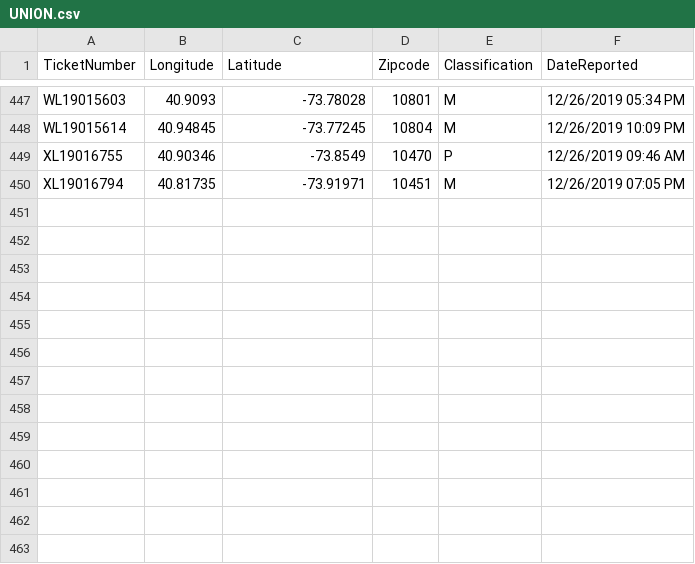
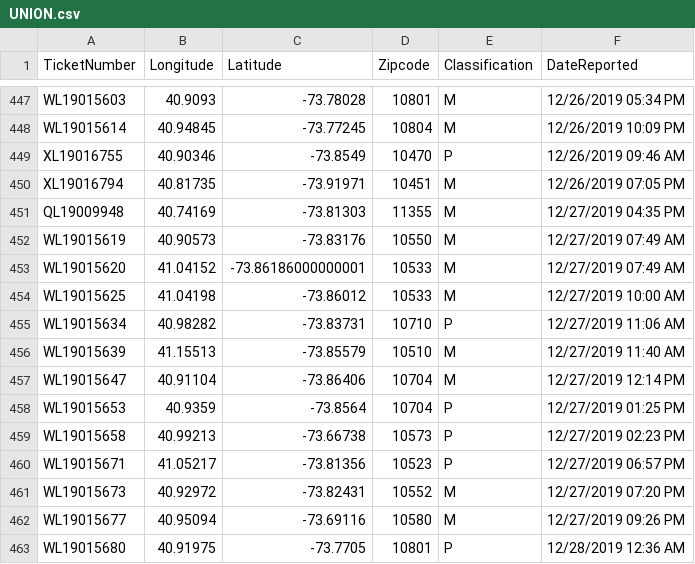
Before and after one commit to mhasan004/GasLeakProject, a CSV file: GettingDataFrom_ConEd/UNION.csv, drawn as a sheet; only a part is shown, gaps mark what is left out; the diff names each change by its address in the sheet, - before the commit and + after, or states it on an @@ line.

Commit message:
Automated Push - New Ticket Update

```diff
--- a/GettingDataFrom_ConEd/UNION.csv
+++ b/GettingDataFrom_ConEd/UNION.csv
+row 451: QL19009948 | 40.74169 | -73.81303 | 11355 | M | 12/27/2019 04:35 PM
+row 452: WL19015619 | 40.90573 | -73.83176 | 10550 | M | 12/27/2019 07:49 AM
+row 453: WL19015620 | 41.04152 | -73.86186000000001 | 10533 | M | 12/27/2019 07:49 AM
+row 454: WL19015625 | 41.04198 | -73.86012 | 10533 | M | 12/27/2019 10:00 AM
+row 455: WL19015634 | 40.98282 | -73.83731 | 10710 | P | 12/27/2019 11:06 AM
+row 456: WL19015639 | 41.15513 | -73.85579 | 10510 | M | 12/27/2019 11:40 AM
+row 457: WL19015647 | 40.91104 | -73.86406 | 10704 | M | 12/27/2019 12:14 PM
+row 458: WL19015653 | 40.9359 | -73.8564 | 10704 | P | 12/27/2019 01:25 PM
+row 459: WL19015658 | 40.99213 | -73.66738 | 10573 | P | 12/27/2019 02:23 PM
+row 460: WL19015671 | 41.05217 | -73.81356 | 10523 | P | 12/27/2019 06:57 PM
+row 461: WL19015673 | 40.92972 | -73.82431 | 10552 | M | 12/27/2019 07:20 PM
+row 462: WL19015677 | 40.95094 | -73.69116 | 10580 | M | 12/27/2019 09:26 PM
+row 463: WL19015680 | 40.91975 | -73.7705 | 10801 | P | 12/28/2019 12:36 AM
```
Also changed, not shown: 2 other files.
